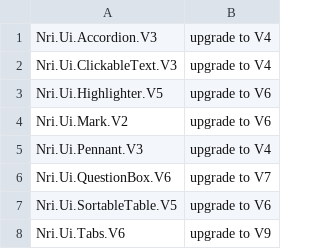
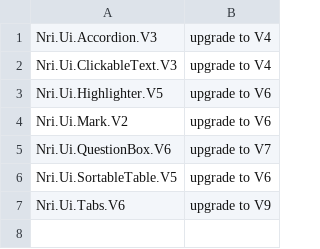
Before and after one commit to NoRedInk/noredink-ui, a CSV file: deprecated-modules.csv, drawn as a sheet; the diff names each change by its address in the sheet, - before the commit and + after, or states it on an @@ line.

Commit message:
Update deprecated-modules.csv

```diff
--- a/deprecated-modules.csv
+++ b/deprecated-modules.csv
-row 5: Nri.Ui.Pennant.V3 | upgrade to V4
```
